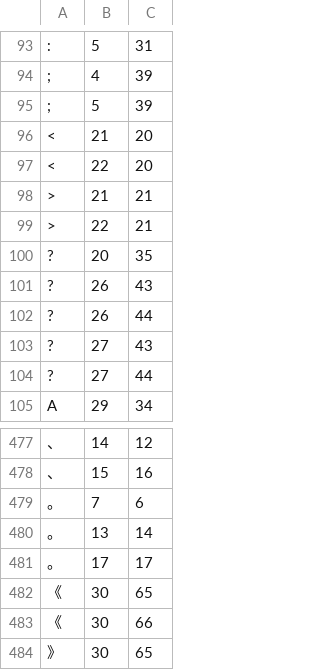
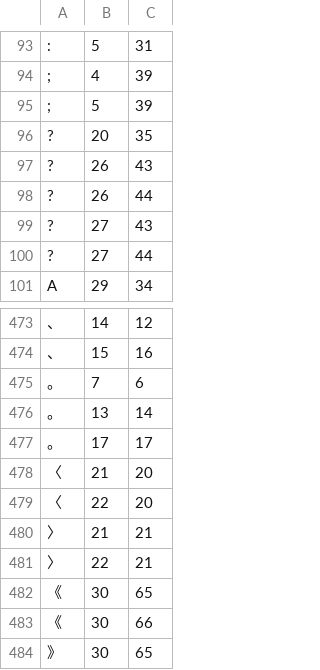
Before and after one commit to KarlTDebiec/Scinoephile, a CSV file: scinoephile/data/ocr/char_dims_1.csv, drawn as a sheet; only a part is shown, gaps mark what is left out; removed rows and columns are numbered as before the commit, all else as after; the diff names each change by its address in the sheet, - before the commit and + after, or states it on an @@ line.

```diff
--- a/scinoephile/data/ocr/char_dims_1.csv
+++ b/scinoephile/data/ocr/char_dims_1.csv
-row 96: < | 21 | 20
-row 97: < | 22 | 20
-row 98: > | 21 | 21
-row 99: > | 22 | 21
+row 478: 〈 | 21 | 20
+row 479: 〈 | 22 | 20
+row 480: 〉 | 21 | 21
+row 481: 〉 | 22 | 21
```
Also changed, not shown: scinoephile/data/ocr/char_pair_gaps.csv.
